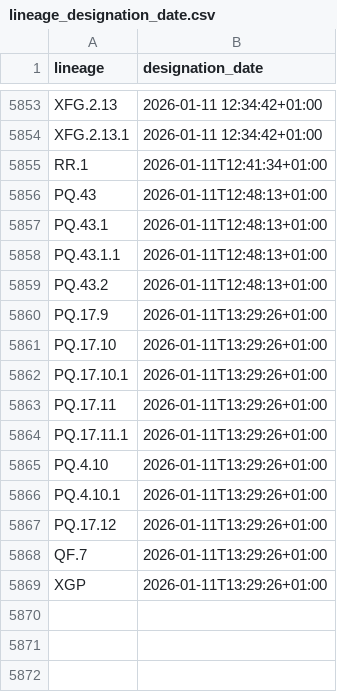
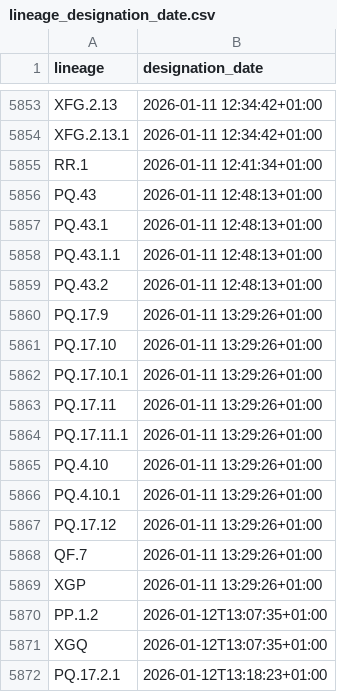
Before and after one commit to ciscorucinski/pango-designation-dates, a CSV file: data/lineage_designation_date.csv, drawn as a sheet; only a part is shown, gaps mark what is left out.

```diff
--- a/data/lineage_designation_date.csv
+++ b/data/lineage_designation_date.csv
@@ -5854,16 +5854,19 @@ XFG.2.13,2026-01-11 12:34:42+01:00
 XFG.2.13.1,2026-01-11 12:34:42+01:00
-RR.1,2026-01-11T12:41:34+01:00
-PQ.43,2026-01-11T12:48:13+01:00
-PQ.43.1,2026-01-11T12:48:13+01:00
-PQ.43.1.1,2026-01-11T12:48:13+01:00
-PQ.43.2,2026-01-11T12:48:13+01:00
-PQ.17.9,2026-01-11T13:29:26+01:00
-PQ.17.10,2026-01-11T13:29:26+01:00
-PQ.17.10.1,2026-01-11T13:29:26+01:00
-PQ.17.11,2026-01-11T13:29:26+01:00
-PQ.17.11.1,2026-01-11T13:29:26+01:00
-PQ.4.10,2026-01-11T13:29:26+01:00
-PQ.4.10.1,2026-01-11T13:29:26+01:00
-PQ.17.12,2026-01-11T13:29:26+01:00
-QF.7,2026-01-11T13:29:26+01:00
-XGP,2026-01-11T13:29:26+01:00
+RR.1,2026-01-11 12:41:34+01:00
+PQ.43,2026-01-11 12:48:13+01:00
+PQ.43.1,2026-01-11 12:48:13+01:00
+PQ.43.1.1,2026-01-11 12:48:13+01:00
+PQ.43.2,2026-01-11 12:48:13+01:00
+PQ.17.9,2026-01-11 13:29:26+01:00
+PQ.17.10,2026-01-11 13:29:26+01:00
+PQ.17.10.1,2026-01-11 13:29:26+01:00
+PQ.17.11,2026-01-11 13:29:26+01:00
+PQ.17.11.1,2026-01-11 13:29:26+01:00
+PQ.4.10,2026-01-11 13:29:26+01:00
+PQ.4.10.1,2026-01-11 13:29:26+01:00
+PQ.17.12,2026-01-11 13:29:26+01:00
+QF.7,2026-01-11 13:29:26+01:00
+XGP,2026-01-11 13:29:26+01:00
+PP.1.2,2026-01-12T13:07:35+01:00
+XGQ,2026-01-12T13:07:35+01:00
+PQ.17.2.1,2026-01-12T13:18:23+01:00
```
Also changed, not shown: 1 other file.
